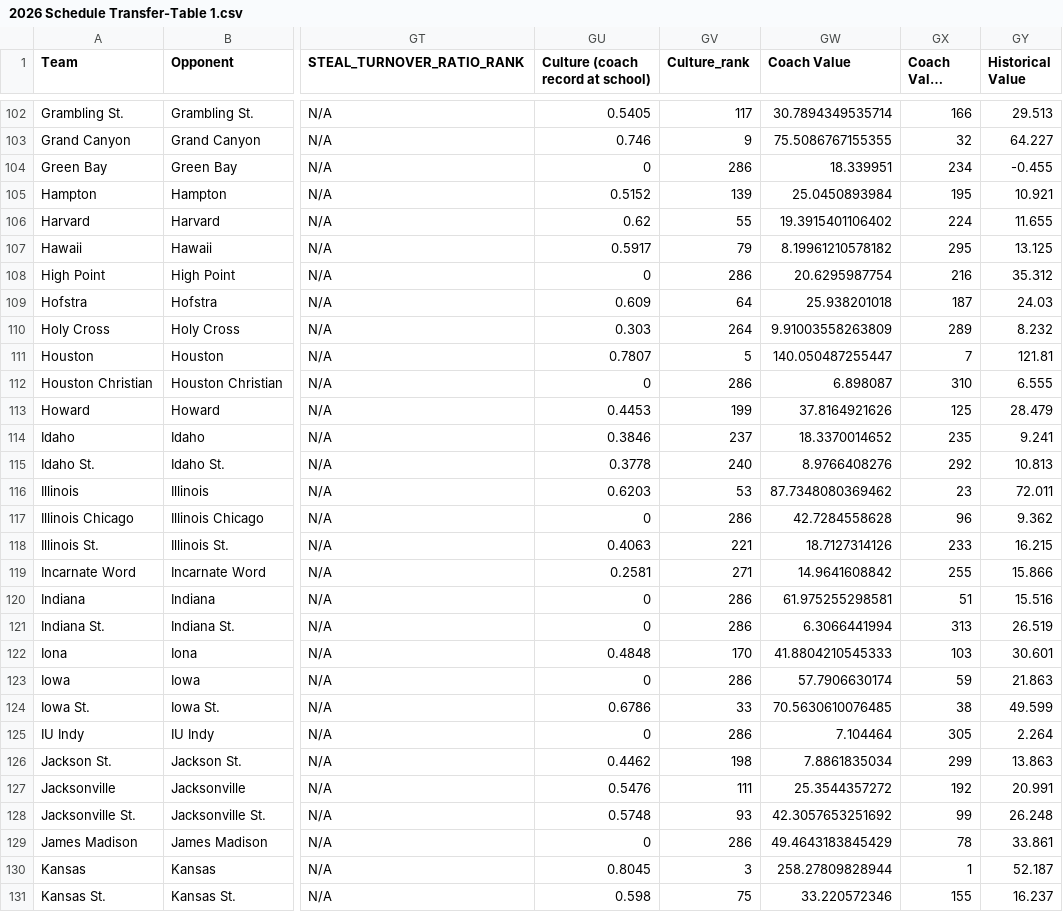
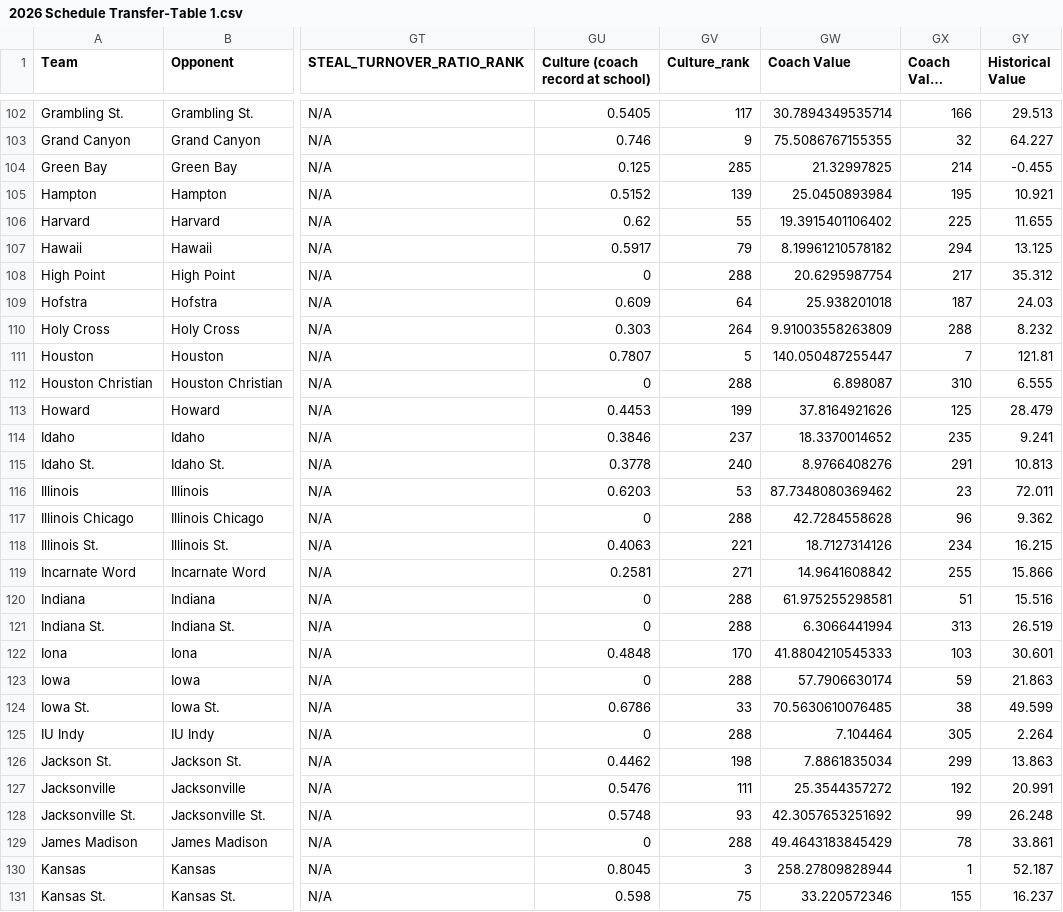
Before and after one commit to brandonfox14/March-Metrics-2026, a CSV file: Data/26_March_Madness_Databook/2026 Schedule Transfer-Table 1.csv, drawn as a sheet; only a part is shown, gaps mark what is left out; long unchanged cells end in …; the diff covers the shown part only; the diff names each change by its address in the sheet, - before the commit and + after, or states it on an @@ line.

```diff
--- a/Data/26_March_Madness_Databook/2026 Schedule Transfer-Table 1.csv
+++ b/Data/26_March_Madness_Databook/2026 Schedule Transfer-Table 1.csv
-GU104 (Culture (coach record at school)): 0
+GU104 (Culture (coach record at school)): 0.125
-GV104 (Culture_rank): 286
+GV104 (Culture_rank): 285
-GW104 (Coach Value): 18.339951
+GW104 (Coach Value): 21.32997825
-GX104 (Coach Value Rank): 234
+GX104 (Coach Value Rank): 214
-GX106 (Coach Value Rank): 224
+GX106 (Coach Value Rank): 225
-GX107 (Coach Value Rank): 295
+GX107 (Coach Value Rank): 294
-GV108 (Culture_rank): 286
+GV108 (Culture_rank): 288
-GX108 (Coach Value Rank): 216
+GX108 (Coach Value Rank): 217
-GX110 (Coach Value Rank): 289
+GX110 (Coach Value Rank): 288
-GV112 (Culture_rank): 286
+GV112 (Culture_rank): 288
-GX115 (Coach Value Rank): 292
+GX115 (Coach Value Rank): 291
-GV117 (Culture_rank): 286
+GV117 (Culture_rank): 288
-GX118 (Coach Value Rank): 233
+GX118 (Coach Value Rank): 234
-GV120:GV121 (Culture_rank): 286
+GV120:GV121 (Culture_rank): 288
-GV123 (Culture_rank): 286
+GV123 (Culture_rank): 288
-GV125 (Culture_rank): 286
+GV125 (Culture_rank): 288
-GV129 (Culture_rank): 286
+GV129 (Culture_rank): 288
```
Also changed, not shown: 112 edited cells elsewhere in this file, Data/26_March_Madness_Databook/All_Stats-THE_TABLE.csv, Data/26_March_Madness_Databook/Coach-Table 1.csv, 2 other files.
